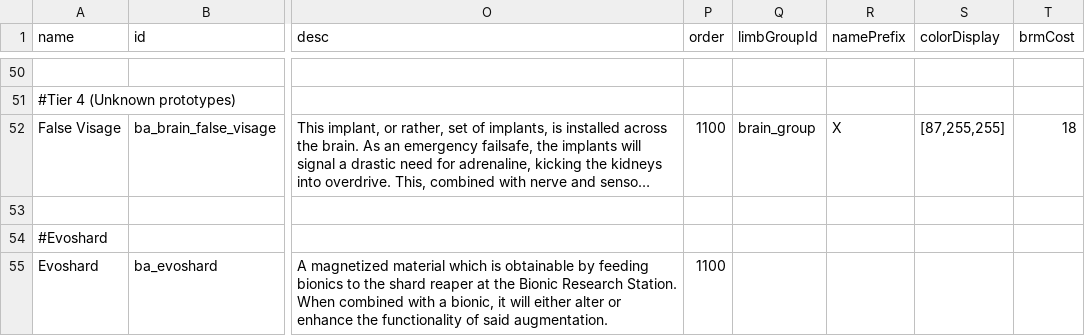
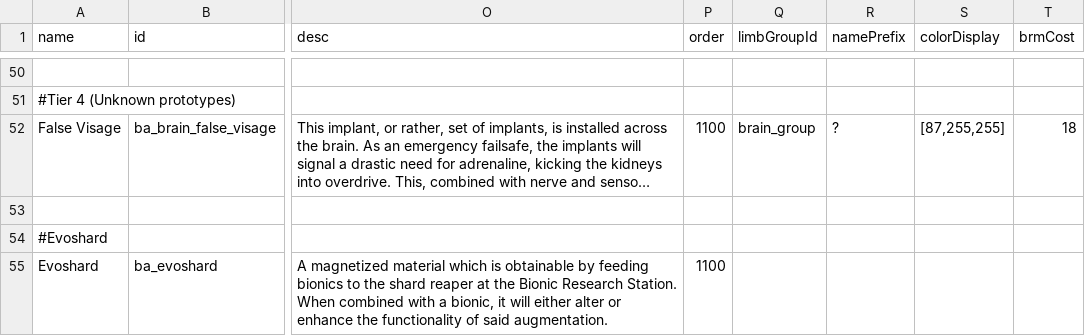
Before and after one commit to CosmicFishi/Bionic-Alteration, a CSV file: data/campaign/special_items.csv, drawn as a sheet; only a part is shown, gaps mark what is left out; long unchanged cells end in …; the diff names each change by its address in the sheet, - before the commit and + after, or states it on an @@ line.

Commit message:
MInor addition to bionic container

```diff
--- a/data/campaign/special_items.csv
+++ b/data/campaign/special_items.csv
-R52 (namePrefix): X
+R52 (namePrefix): ?
```
Also changed, not shown: 1 other file.
